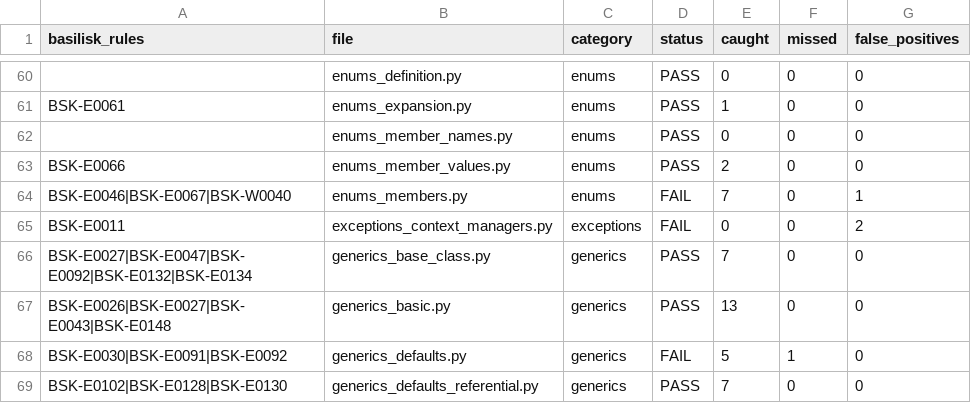
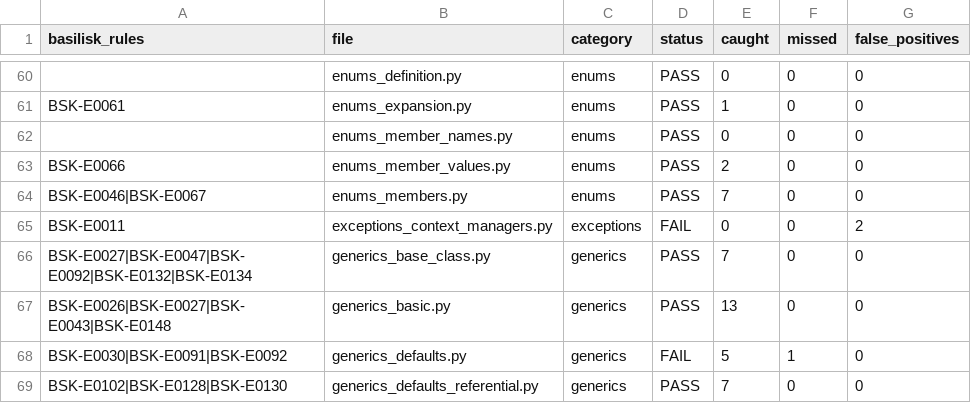
Before and after one commit to Nimblesite/Basilisk, a CSV file: conformance/conformance_status.csv, drawn as a sheet; only a part is shown, gaps mark what is left out.

Commit message:
conformance

```diff
--- a/conformance/conformance_status.csv
+++ b/conformance/conformance_status.csv
@@ -63,3 +63,3 @@ BSK-E0061,enums_expansion.py,enums,PASS,1,0,0
 BSK-E0066,enums_member_values.py,enums,PASS,2,0,0
-BSK-E0046|BSK-E0067|BSK-W0040,enums_members.py,enums,FAIL,7,0,1
+BSK-E0046|BSK-E0067,enums_members.py,enums,PASS,7,0,0
 BSK-E0011,exceptions_context_managers.py,exceptions,FAIL,0,0,2
```
Also changed, not shown: 3 other files.
